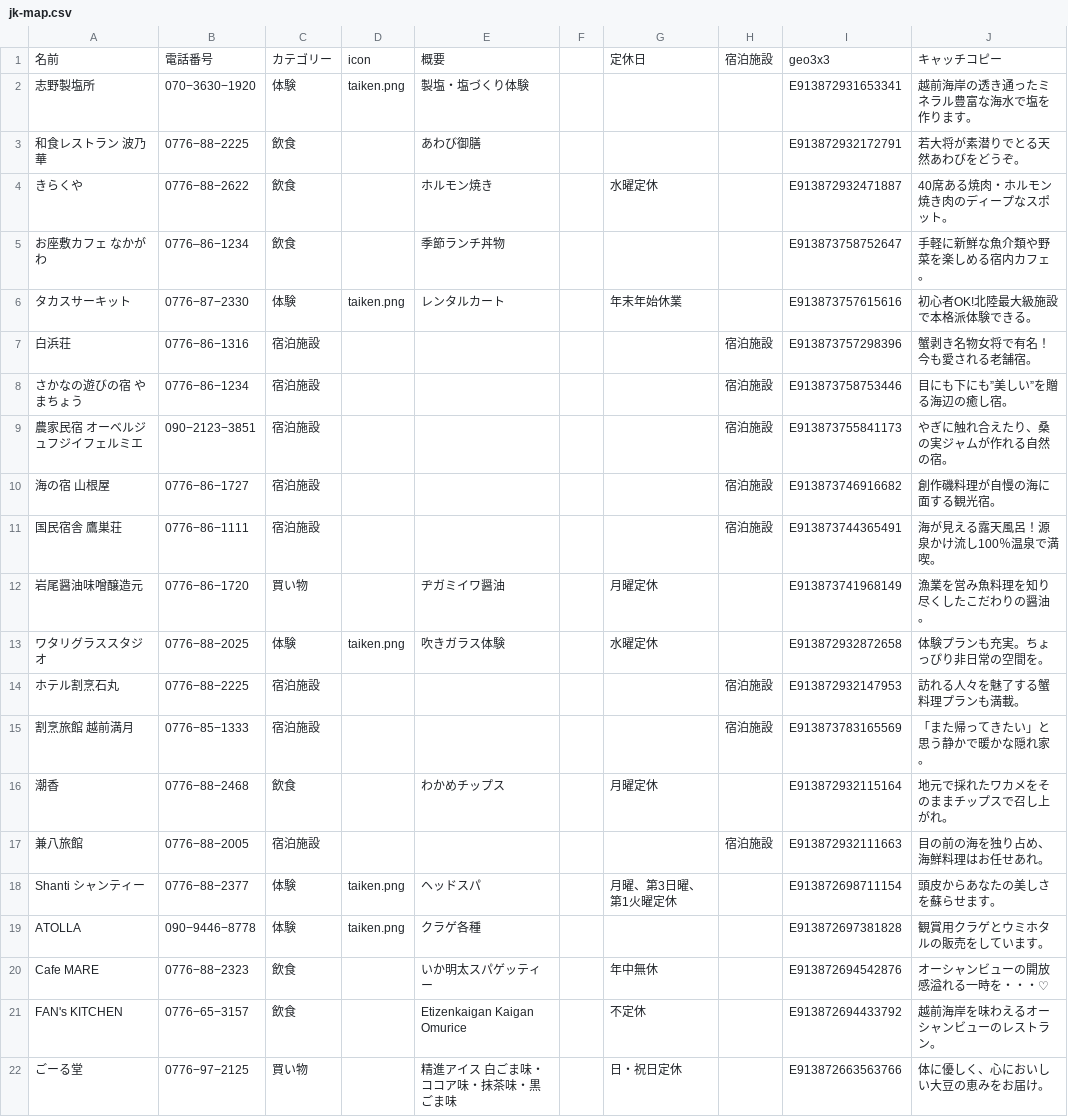
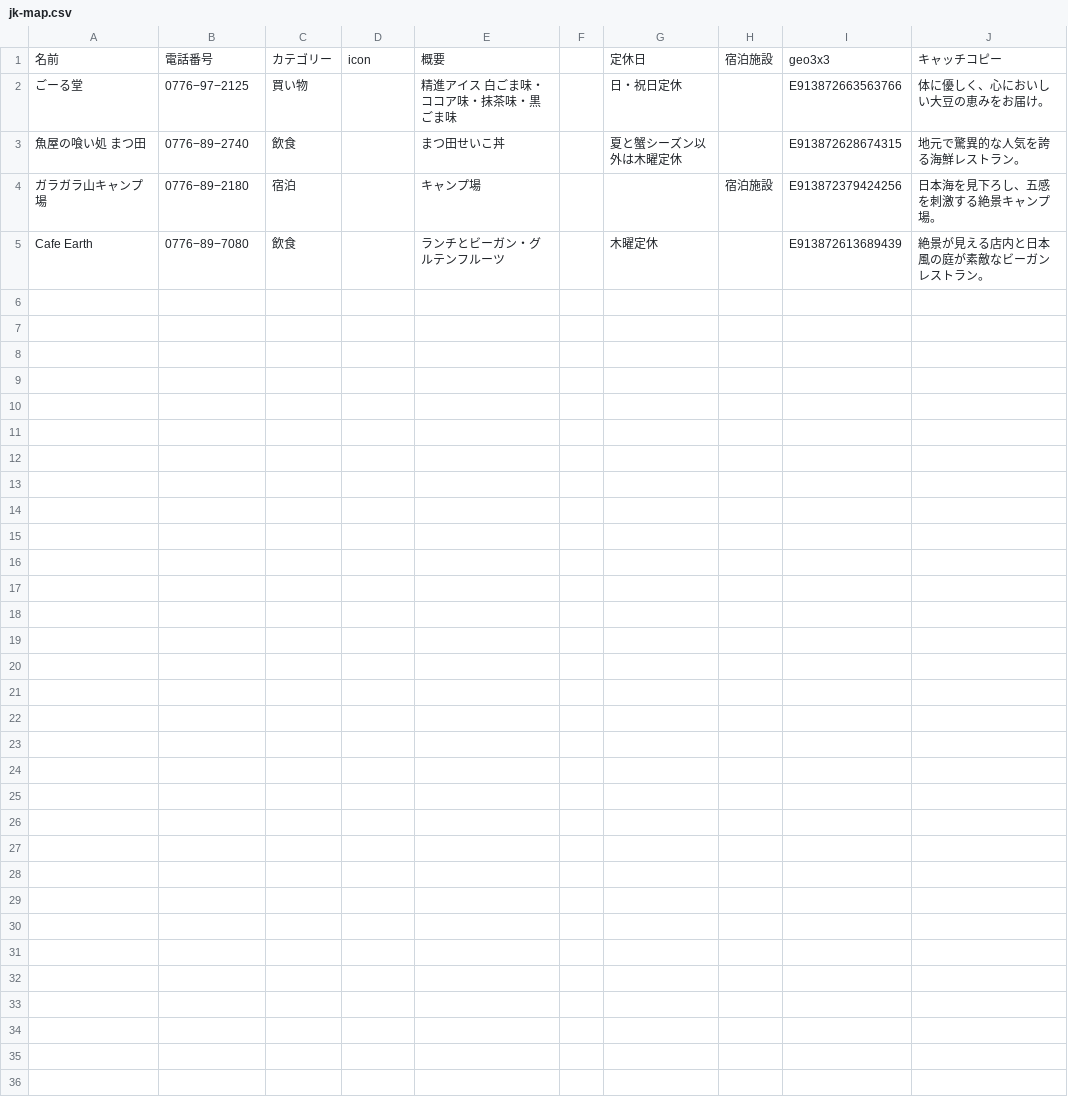
Before and after one commit to code4fukui/jk-map, a CSV file: jk-map.csv, drawn as a sheet; only a part is shown; the shorter side is filled out with more unchanged rows; the diff covers the shown part only; the diff names each change by its address in the sheet, - before the commit and + after, or states it on an @@ line.

Commit message:
Update jk-map.csv

```diff
--- a/jk-map.csv
+++ b/jk-map.csv
-row 2: 志野製塩所 | 070−3630−1920 | 体験 | taiken.png | 製塩・塩づくり体験 |  |  |  | E913872931653341 | 越前海岸の透き通ったミネラル豊富な海水で塩を作ります。
-row 3: 和食レストラン 波乃華 | 0776−88−2225 | 飲食 |  | あわび御膳 |  |  |  | E913872932172791 | 若大将が素潜りでとる天然あわびをどうぞ。
-row 4: きらくや | 0776−88−2622 | 飲食 |  | ホルモン焼き |  | 水曜定休 |  | E913872932471887 | 40席ある焼肉・ホルモン焼き肉のディープなスポット。
-row 5: お座敷カフェ なかがわ | 0776–86−1234 | 飲食 |  | 季節ランチ丼物 |  |  |  | E913873758752647 | 手軽に新鮮な魚介類や野菜を楽しめる宿内カフェ。
-row 6: タカスサーキット | 0776−87−2330 | 体験 | taiken.png | レンタルカート |  | 年末年始休業 |  | E913873757615616 | 初心者OK!北陸最大級施設で本格派体験できる。
-row 7: 白浜荘 | 0776−86−1316 | 宿泊施設 |  |  |  |  | 宿泊施設 | E913873757298396 | 蟹剥き名物女将で有名！今も愛される老舗宿。
-row 8: さかなの遊びの宿 やまちょう | 0776−86−1234 | 宿泊施設 |  |  |  |  | 宿泊施設 | E913873758753446 | 目にも下にも”美しい”を贈る海辺の癒し宿。
-row 9: 農家民宿 オーベルジュフジイフェルミエ | 090−2123−3851 | 宿泊施設 |  |  |  |  | 宿泊施設 | E913873755841173 | やぎに触れ合えたり、桑の実ジャムが作れる自然の宿。
-row 10: 海の宿 山根屋 | 0776−86−1727 | 宿泊施設 |  |  |  |  | 宿泊施設 | E913873746916682 | 創作磯料理が自慢の海に面する観光宿。
-row 11: 国民宿舎 鷹巣荘 | 0776−86−1111 | 宿泊施設 |  |  |  |  | 宿泊施設 | E913873744365491 | 海が見える露天風呂！源泉かけ流し100％温泉で満喫。
-row 12: 岩尾醤油味噌醸造元 | 0776−86−1720 | 買い物 |  | ヂガミイワ醤油 |  | 月曜定休 |  | E913873741968149 | 漁業を営み魚料理を知り尽くしたこだわりの醤油。
-row 13: ワタリグラススタジオ | 0776−88−2025 | 体験 | taiken.png | 吹きガラス体験 |  | 水曜定休 |  | E913872932872658 | 体験プランも充実。ちょっぴり非日常の空間を。
-row 14: ホテル割烹石丸 | 0776−88−2225 | 宿泊施設 |  |  |  |  | 宿泊施設 | E913872932147953 | 訪れる人々を魅了する蟹料理プランも満載。
-row 15: 割烹旅館 越前満月 | 0776−85−1333 | 宿泊施設 |  |  |  |  | 宿泊施設 | E913873783165569 | 「また帰ってきたい」と思う静かで暖かな隠れ家。
-row 16: 潮香 | 0776−88−2468 | 飲食 |  | わかめチップス |  | 月曜定休 |  | E913872932115164 | 地元で採れたワカメをそのままチップスで召し上がれ。
-row 17: 兼八旅館 | 0776−88−2005 | 宿泊施設 |  |  |  |  | 宿泊施設 | E913872932111663 | 目の前の海を独り占め、海鮮料理はお任せあれ。
-row 18: Shanti シャンティー | 0776−88−2377 | 体験 | taiken.png | ヘッドスパ |  | 月曜、第3日曜、第1火曜定休 |  | E913872698711154 | 頭皮からあなたの美しさを蘇らせます。
-row 19: ATOLLA | 090−9446−8778 | 体験 | taiken.png | クラゲ各種 |  |  |  | E913872697381828 | 観賞用クラゲとウミホタルの販売をしています。
-row 20: Cafe MARE | 0776−88−2323 | 飲食 |  | いか明太スパゲッティー |  | 年中無休 |  | E913872694542876 | オーシャンビューの開放感溢れる一時を・・・♡
-row 21: FAN's KITCHEN | 0776−65−3157 | 飲食 |  | Etizenkaigan Kaigan Omurice |  | 不定休 |  | E913872694433792 | 越前海岸を味わえるオーシャンビューのレストラン。
```
Also changed, not shown: 8 removed rows elsewhere in this file.
